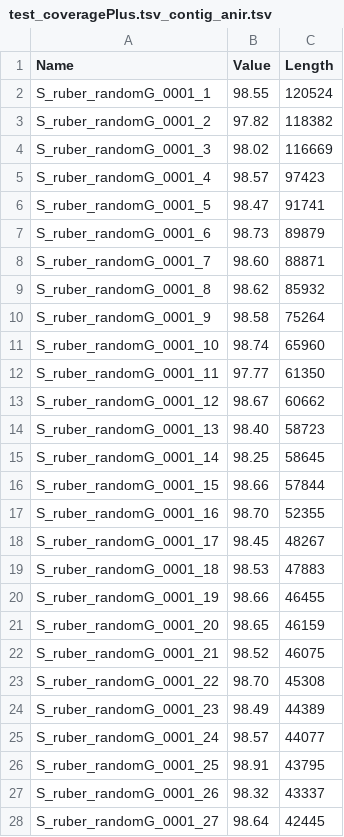
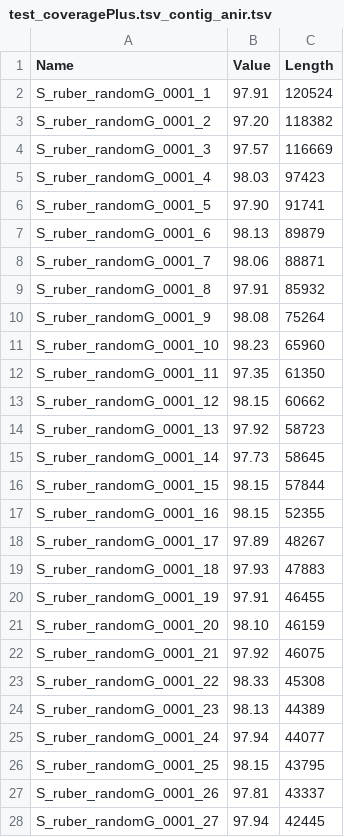
Before and after one commit to rotheconrad/00_in-situ_GeneCoverage, a TSV file: Test_files/results/test_coveragePlus.tsv_contig_anir.tsv, drawn as a sheet; only a part is shown; the diff covers the shown part only.

```diff
--- a/Test_files/results/test_coveragePlus.tsv_contig_anir.tsv
+++ b/Test_files/results/test_coveragePlus.tsv_contig_anir.tsv
@@ -1,28 +1,28 @@
 Name	Value	Length
-S_ruber_randomG_0001_1	98.55	120524
-S_ruber_randomG_0001_2	97.82	118382
-S_ruber_randomG_0001_3	98.02	116669
-S_ruber_randomG_0001_4	98.57	97423
-S_ruber_randomG_0001_5	98.47	91741
-S_ruber_randomG_0001_6	98.73	89879
-S_ruber_randomG_0001_7	98.60	88871
-S_ruber_randomG_0001_8	98.62	85932
-S_ruber_randomG_0001_9	98.58	75264
-S_ruber_randomG_0001_10	98.74	65960
-S_ruber_randomG_0001_11	97.77	61350
-S_ruber_randomG_0001_12	98.67	60662
-S_ruber_randomG_0001_13	98.40	58723
-S_ruber_randomG_0001_14	98.25	58645
-S_ruber_randomG_0001_15	98.66	57844
-S_ruber_randomG_0001_16	98.70	52355
-S_ruber_randomG_0001_17	98.45	48267
-S_ruber_randomG_0001_18	98.53	47883
-S_ruber_randomG_0001_19	98.66	46455
-S_ruber_randomG_0001_20	98.65	46159
-S_ruber_randomG_0001_21	98.52	46075
-S_ruber_randomG_0001_22	98.70	45308
-S_ruber_randomG_0001_23	98.49	44389
-S_ruber_randomG_0001_24	98.57	44077
-S_ruber_randomG_0001_25	98.91	43795
-S_ruber_randomG_0001_26	98.32	43337
-S_ruber_randomG_0001_27	98.64	42445
+S_ruber_randomG_0001_1	97.91	120524
+S_ruber_randomG_0001_2	97.20	118382
+S_ruber_randomG_0001_3	97.57	116669
+S_ruber_randomG_0001_4	98.03	97423
+S_ruber_randomG_0001_5	97.90	91741
+S_ruber_randomG_0001_6	98.13	89879
+S_ruber_randomG_0001_7	98.06	88871
+S_ruber_randomG_0001_8	97.91	85932
+S_ruber_randomG_0001_9	98.08	75264
+S_ruber_randomG_0001_10	98.23	65960
+S_ruber_randomG_0001_11	97.35	61350
+S_ruber_randomG_0001_12	98.15	60662
+S_ruber_randomG_0001_13	97.92	58723
+S_ruber_randomG_0001_14	97.73	58645
+S_ruber_randomG_0001_15	98.15	57844
+S_ruber_randomG_0001_16	98.15	52355
+S_ruber_randomG_0001_17	97.89	48267
+S_ruber_randomG_0001_18	97.93	47883
+S_ruber_randomG_0001_19	97.91	46455
+S_ruber_randomG_0001_20	98.10	46159
+S_ruber_randomG_0001_21	97.92	46075
+S_ruber_randomG_0001_22	98.33	45308
+S_ruber_randomG_0001_23	98.13	44389
+S_ruber_randomG_0001_24	97.94	44077
+S_ruber_randomG_0001_25	98.15	43795
+S_ruber_randomG_0001_26	97.81	43337
+S_ruber_randomG_0001_27	97.94	42445
```
Also changed, not shown: 3 removed rows and 123 edited cells elsewhere in this file, Test_files/results/test_coveragePlus.tsv_contig_breadth.tsv, Test_files/results/test_coveragePlus.tsv_contig_tad.tsv, 8 other files.
